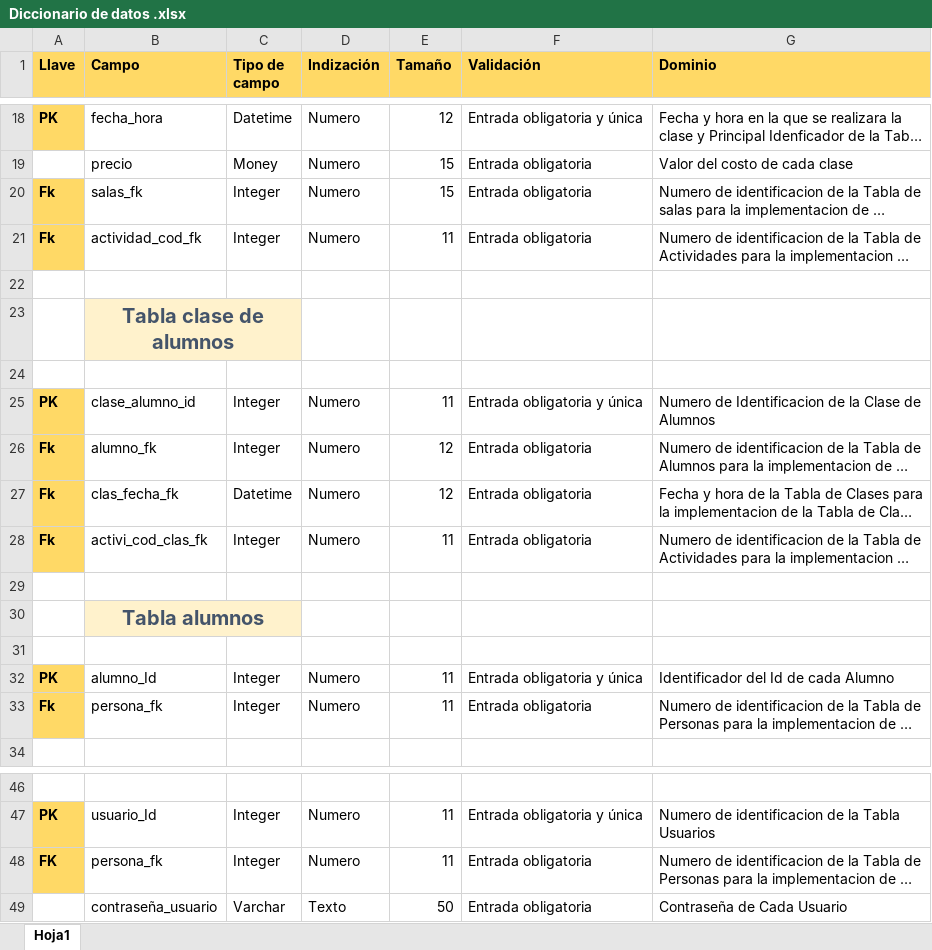
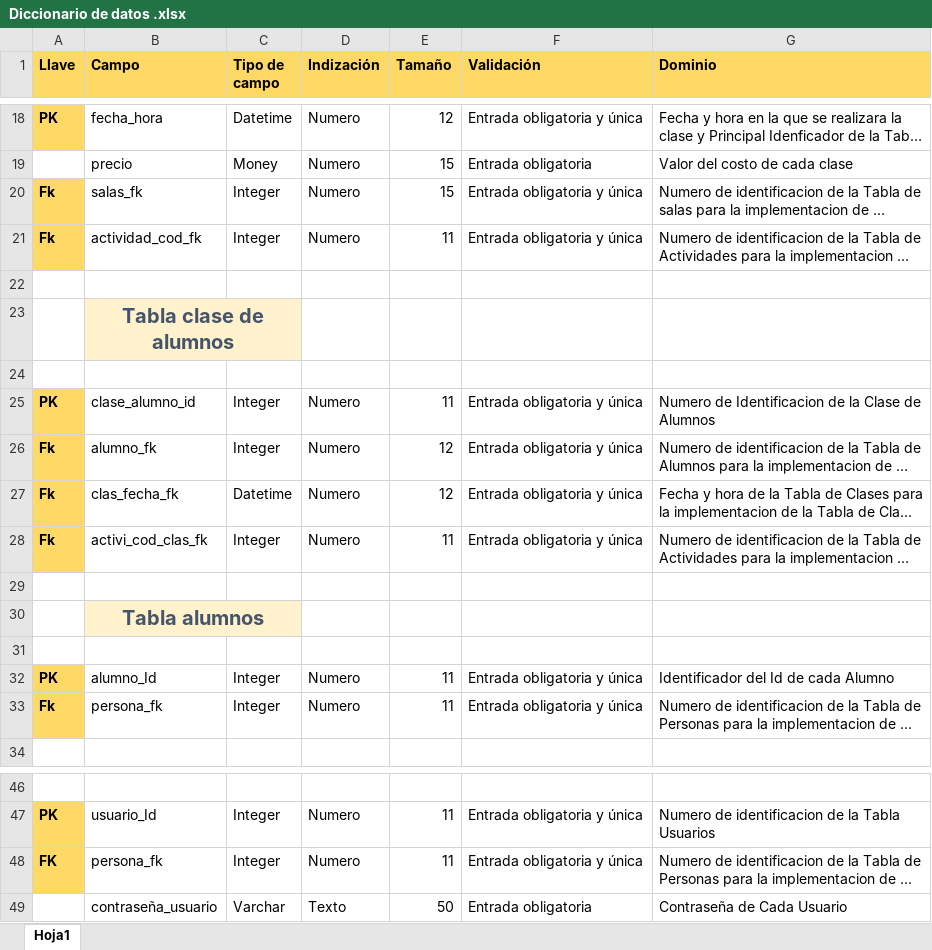
Before and after one commit to Luis-Enrique-Mora/Database-Project, an Excel workbook: Diccionario de datos .xlsx, sheet Hoja1, drawn as a sheet; only a part is shown, gaps mark what is left out; long unchanged cells end in …; values as stored, in another font and other column widths than the file's, no borders; the diff names each change by its address in the sheet, - before the commit and + after, or states it on an @@ line.

Commit message:
Diccionario Mejora

```diff
--- a/Diccionario de datos .xlsx (sheet Hoja1)
+++ b/Diccionario de datos .xlsx (sheet Hoja1)
-F20:F21 (Validación): Entrada obligatoria
+F20:F21 (Validación): Entrada obligatoria y única
-F26:F28 (Validación): Entrada obligatoria
+F26:F28 (Validación): Entrada obligatoria y única
-F33 (Validación): Entrada obligatoria
+F33 (Validación): Entrada obligatoria y única
-F48 (Validación): Entrada obligatoria
+F48 (Validación): Entrada obligatoria y única
```
